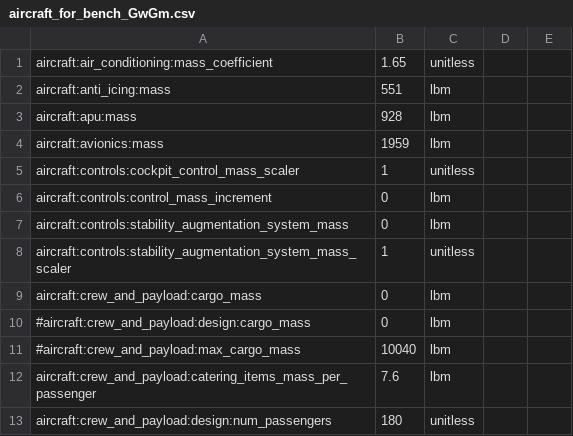
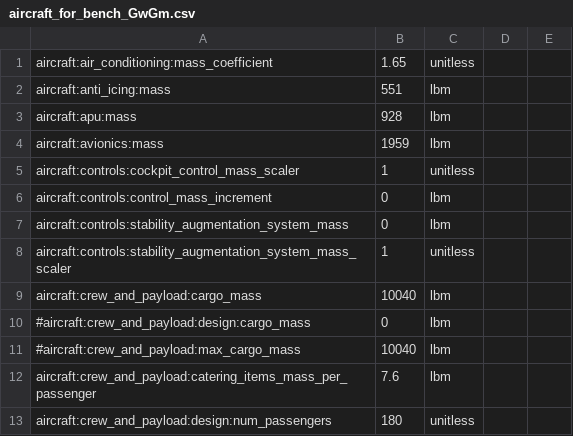
Before and after one commit to OpenMDAO/Aviary, a CSV file: aviary/models/test_aircraft/aircraft_for_bench_GwGm.csv, drawn as a sheet; only a part is shown.

```diff
--- a/aviary/models/test_aircraft/aircraft_for_bench_GwGm.csv
+++ b/aviary/models/test_aircraft/aircraft_for_bench_GwGm.csv
@@ -8,3 +8,3 @@ aircraft:controls:stability_augmentation_system_mass,0,lbm
 aircraft:controls:stability_augmentation_system_mass_scaler,1,unitless
-aircraft:crew_and_payload:cargo_mass,0,lbm
+aircraft:crew_and_payload:cargo_mass,10040,lbm
 #aircraft:crew_and_payload:design:cargo_mass,0,lbm
```
Also changed, not shown: 1 other file.
